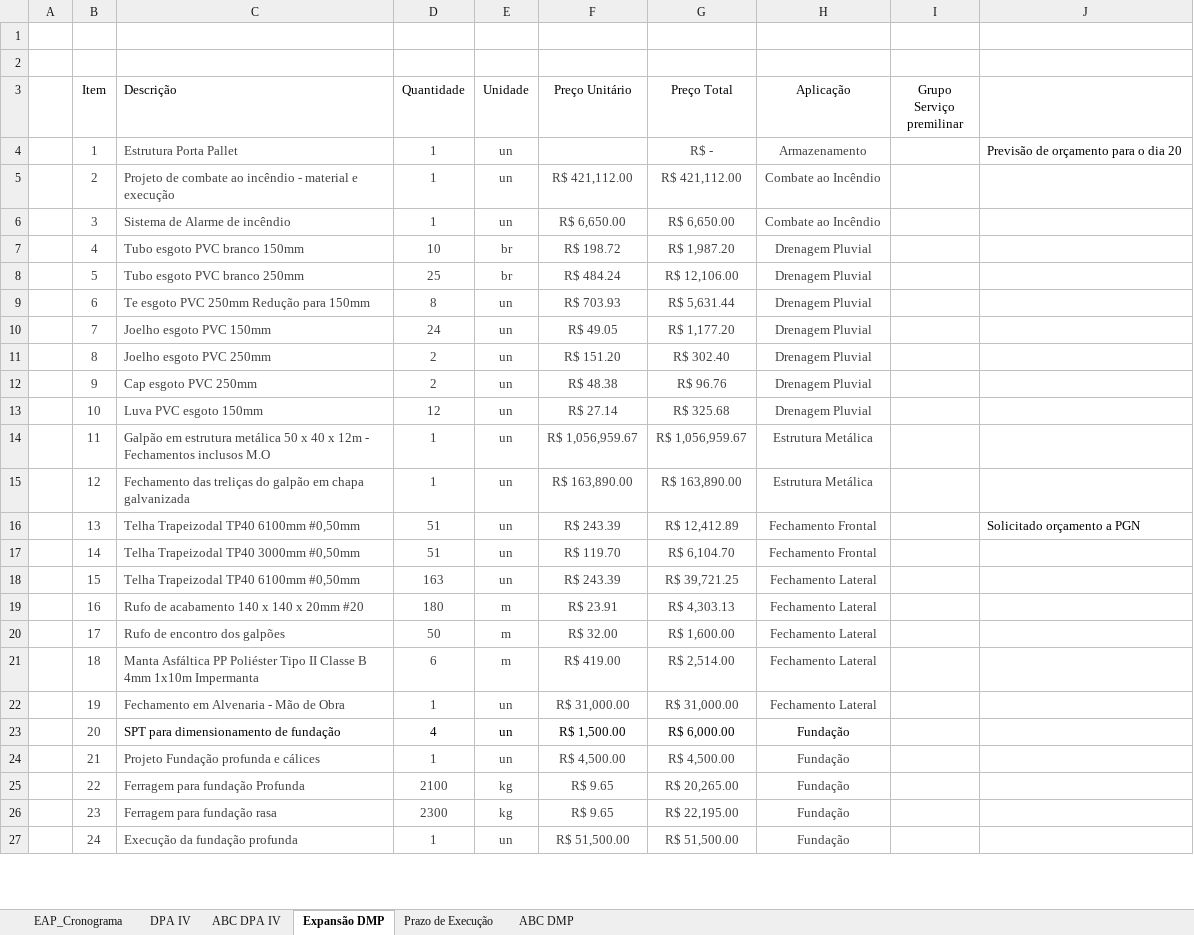
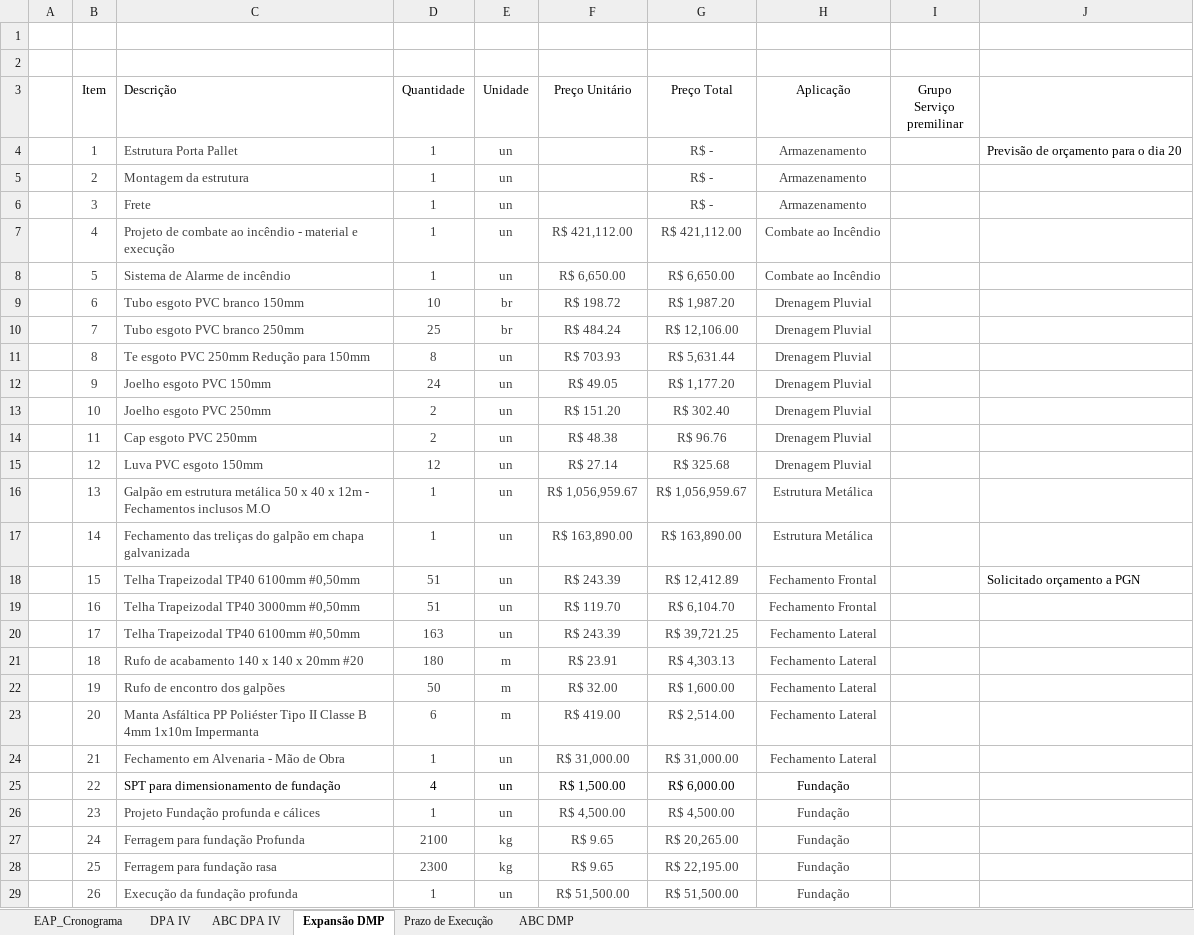
Before and after one commit to Geanfer10/-painel-curva-abc, an Excel workbook: dados/planilha.xlsx, sheet Expansão DMP, drawn as a sheet; only a part is shown; values as stored, in another font and other column widths than the file's, no borders; table styles not drawn; addresses are those after the commit; the diff covers the shown part only; the diff names each change by its address in the sheet, - before the commit and + after, or states it on an @@ line.

Commit message:
Atualiza planilha 22/10/2026 15:19

```diff
--- a/dados/planilha.xlsx (sheet Expansão DMP)
+++ b/dados/planilha.xlsx (sheet Expansão DMP)
+row 5:  | 2 | Montagem da estrutura | 1 | un |  | R$ - | Armazenamento
+row 6:  | 3 | Frete | 1 | un |  | R$ - | Armazenamento
-B7 (Item): 2
+B7 (Item): 4
-B8 (Item): 3
+B8 (Item): 5
-B9 (Item): 4
+B9 (Item): 6
-B10 (Item): 5
+B10 (Item): 7
-B11 (Item): 6
+B11 (Item): 8
-B12 (Item): 7
+B12 (Item): 9
-B13 (Item): 8
+B13 (Item): 10
-B14 (Item): 9
+B14 (Item): 11
-B15 (Item): 10
+B15 (Item): 12
-B16 (Item): 11
+B16 (Item): 13
-B17 (Item): 12
+B17 (Item): 14
-B18 (Item): 13
+B18 (Item): 15
-B19 (Item): 14
+B19 (Item): 16
-B20 (Item): 15
+B20 (Item): 17
-B21 (Item): 16
+B21 (Item): 18
-B22 (Item): 17
+B22 (Item): 19
-B23 (Item): 18
+B23 (Item): 20
-B24 (Item): 19
+B24 (Item): 21
-B25 (Item): 20
+B25 (Item): 22
-B26 (Item): 21
+B26 (Item): 23
-B27 (Item): 22
+B27 (Item): 24
-B28 (Item): 23
+B28 (Item): 25
-B29 (Item): 24
+B29 (Item): 26
```
Also changed, not shown: 27 edited cells elsewhere in this sheet, formulas that keep their value.
